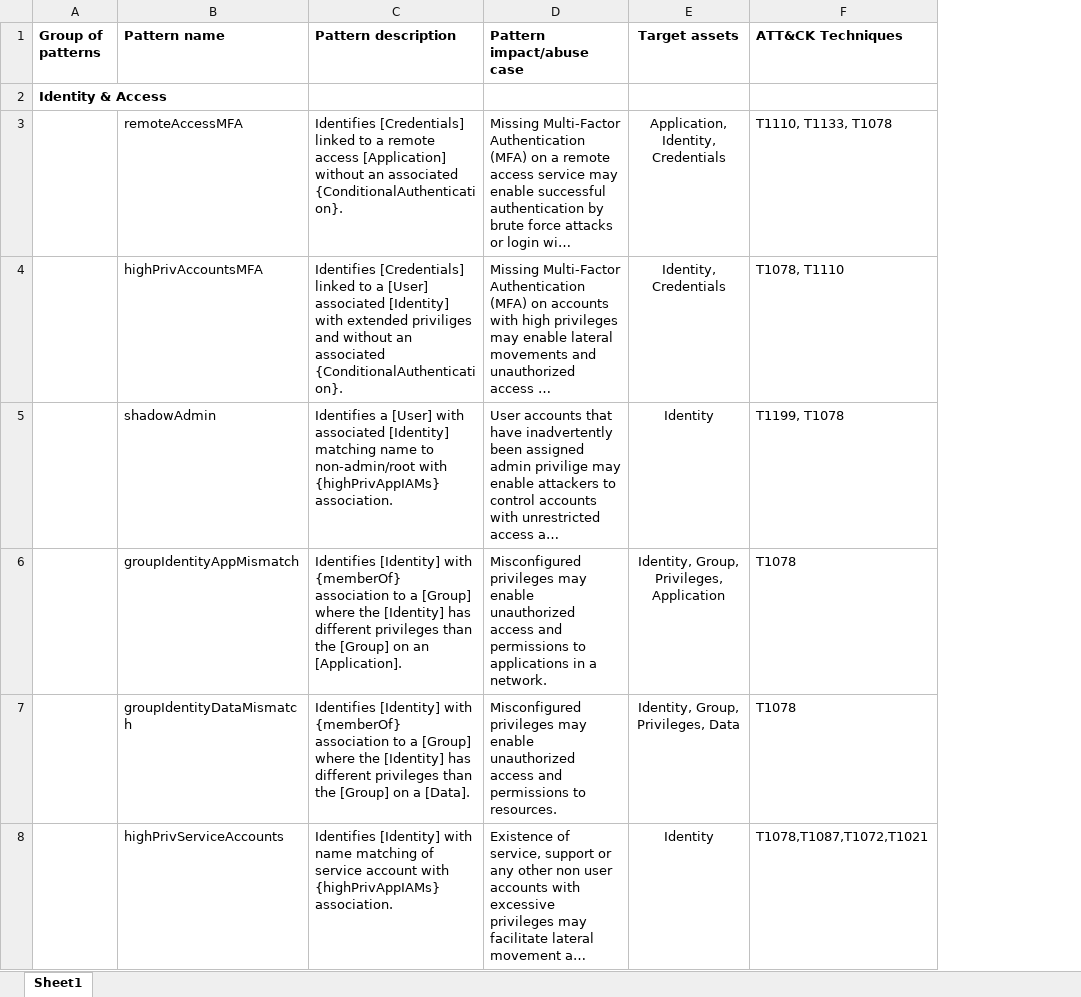
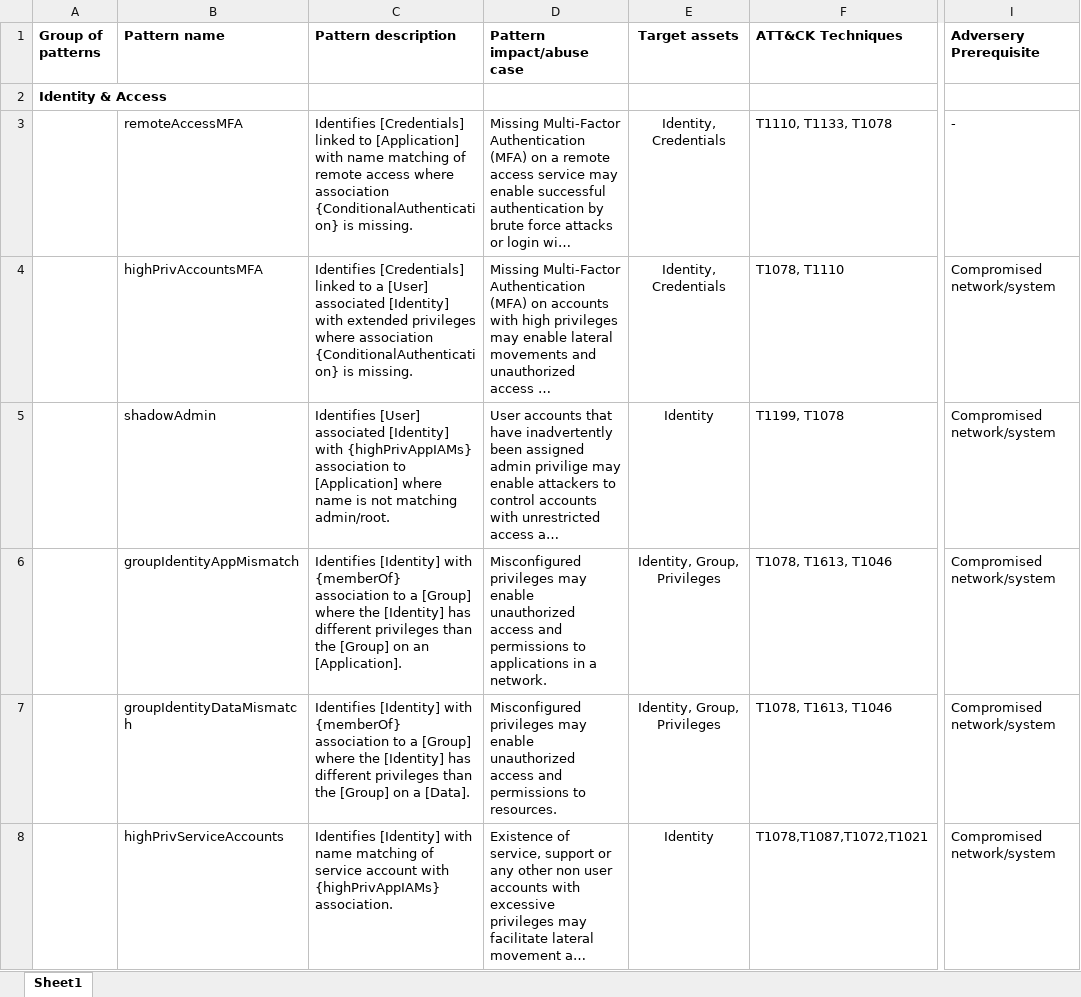
Before and after one commit to JensEk/malPatternEvaluator, an Excel workbook: patternsDesign.xlsx, sheet Sheet1, drawn as a sheet; only a part is shown, gaps mark what is left out; long unchanged cells end in …; values as stored, in another font and other column widths than the file's, no borders; the diff covers the shown part only; the diff names each change by its address in the sheet, - before the commit and + after, or states it on an @@ line.

Commit message:
Updated patterns

```diff
--- a/patternsDesign.xlsx (sheet Sheet1)
+++ b/patternsDesign.xlsx (sheet Sheet1)
+column I (Adversery Prerequisite), rows 3-8: - | Compromised network/system | Compromised network/system | Compromised network/system | Compromised network/system | Compromised network/system
-C3 (Pattern description): …linked to a remote access [Application] without an associated {ConditionalAuthentication}.
+C3 (Pattern description): …linked to [Application] with name matching of remote access where association {ConditionalAuthentication} is missing.
-E3 (Target assets): Application, Identity, Credentials
+E3 (Target assets): Identity, Credentials
-C4 (Pattern description): …with extended priviliges and without an associated {ConditionalAuthentication}.
+C4 (Pattern description): …with extended privileges where association {ConditionalAuthentication} is missing.
-C5 (Pattern description): Identifies a [User] with associated [Identity] matching name to non-admin/root with {highPrivAppIAMs} association.
+C5 (Pattern description): Identifies [User] associated [Identity] with {highPrivAppIAMs} association to [Application] where name is not matching admin/root.
-E6 (Target assets): Identity, Group, Privileges, Application
+E6 (Target assets): Identity, Group, Privileges
-F6:F7 (ATT&CK Techniques): T1078
+F6:F7 (ATT&CK Techniques): T1078, T1613, T1046
-E7 (Target assets): Identity, Group, Privileges, Data
+E7 (Target assets): Identity, Group, Privileges
```
Also changed, not shown: 2 added rows and 32 edited cells elsewhere in this sheet, 7 other files.
